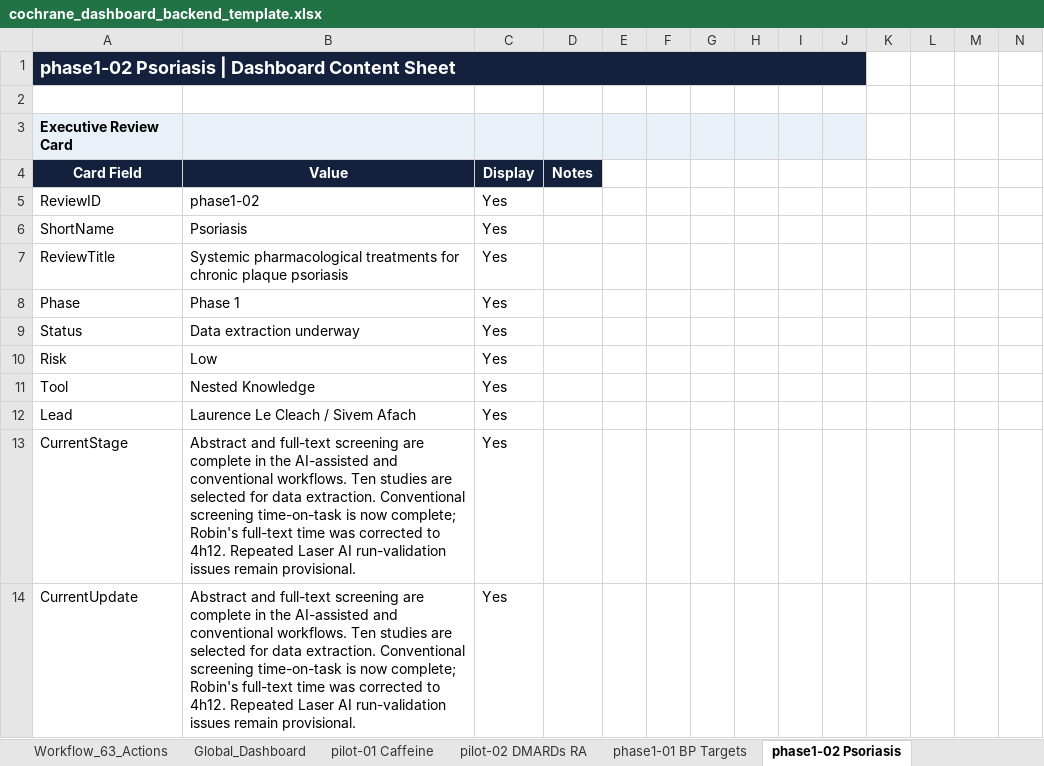
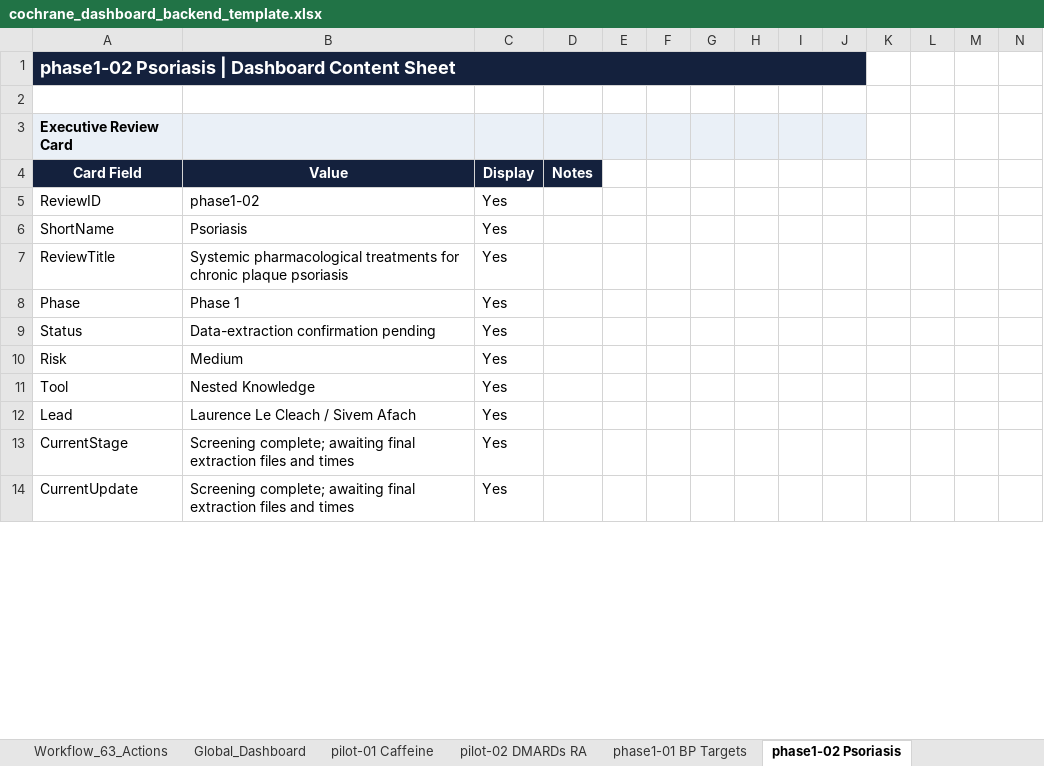
Before and after one commit to pkrishnakishore/Cochrane, an Excel workbook: AI-Platform-Study/dashboard/cochrane_dashboard_backend_template.xlsx, sheet phase1-02 Psoriasis, drawn as a sheet; only a part is shown; values as stored, in another font and other column widths than the file's, no borders; table styles not drawn; the diff covers the shown part only; the diff names each change by its address in the sheet, - before the commit and + after, or states it on an @@ line.

```diff
--- a/AI-Platform-Study/dashboard/cochrane_dashboard_backend_template.xlsx (sheet phase1-02 Psoriasis)
+++ b/AI-Platform-Study/dashboard/cochrane_dashboard_backend_template.xlsx (sheet phase1-02 Psoriasis)
-B9: Data extraction underway
+B9: Data-extraction confirmation pending
-B10: Low
+B10: Medium
-B13:B14: Abstract and full-text screening are complete in the AI-assisted and conventional workflows. Ten studies are selected for data extraction. Conventional screening time-on-task is now complete; Robin's full-text time was corrected to 4h12. Repeated Laser AI run-validation issues remain provisional.
+B13:B14: Screening complete; awaiting final extraction files and times
```
Also changed, not shown: 12 edited cells and cell formats elsewhere in this sheet, sheet Review_Index, sheet phase1-01 BP Targets, sheet phase1-07 Human Milk, sheet phase1-03 Fruit & Veg, sheet phase1-06 Probiotics, sheet phase1-05 Vitamin C, 7 more sheets, AI-Platform-Study/dashboard/data/cochrane_dashboard_backend_template.xlsx, 1 other file.
